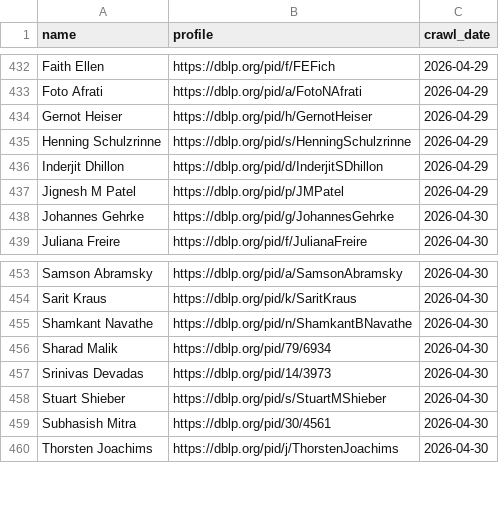
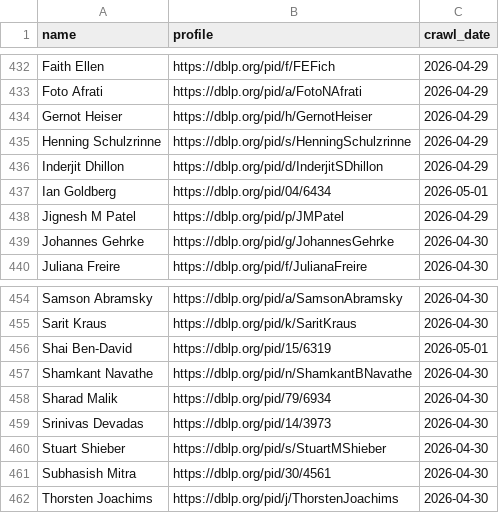
Before and after one commit to lintool/cs-big-cows, a CSV file: data/dblp_profiles.csv, drawn as a sheet; only a part is shown, gaps mark what is left out; the diff names each change by its address in the sheet, - before the commit and + after, or states it on an @@ line.

```diff
--- a/data/dblp_profiles.csv
+++ b/data/dblp_profiles.csv
+row 437: Ian Goldberg | https://dblp.org/pid/04/6434 | 2026-05-01
+row 456: Shai Ben-David | https://dblp.org/pid/15/6319 | 2026-05-01
```
Also changed, not shown: data/acm_fellows.csv, 8 other files.
